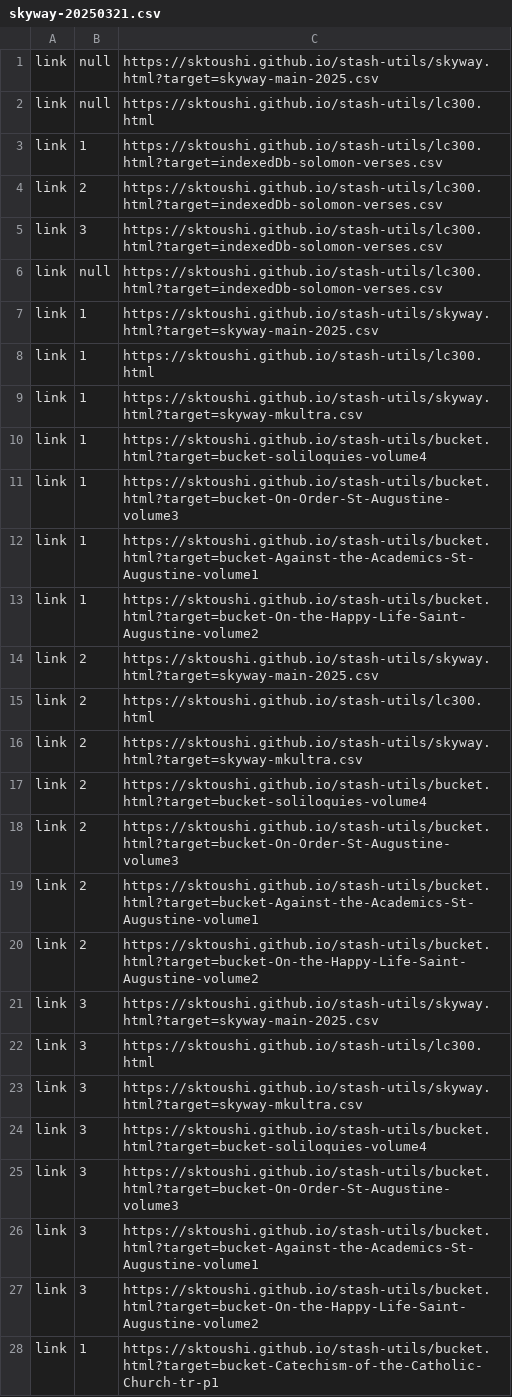
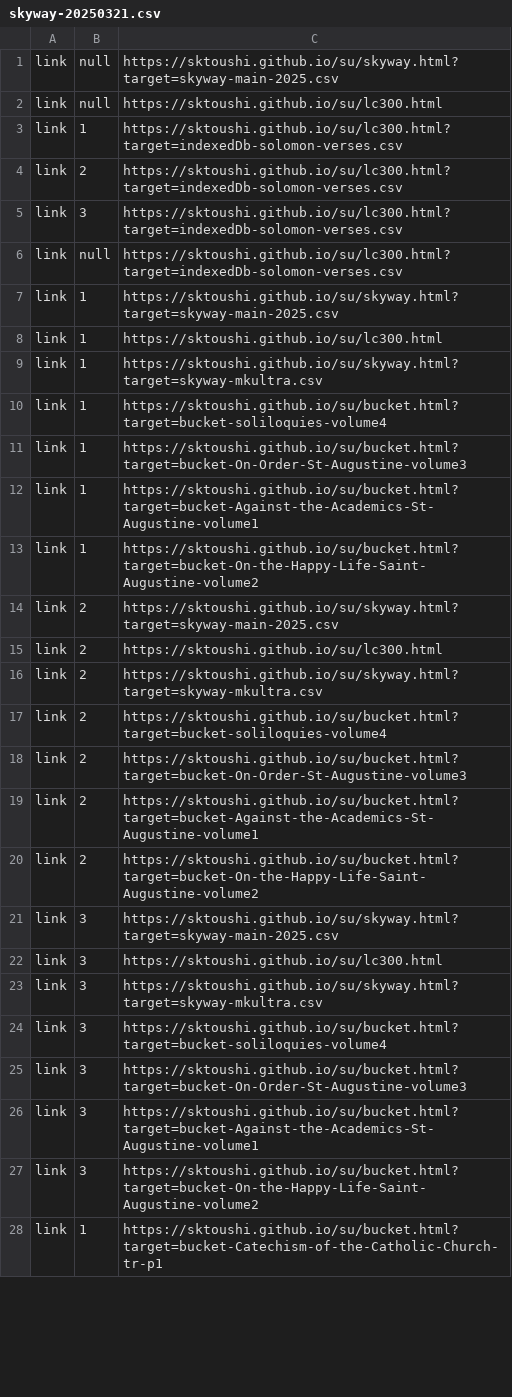
Before and after one commit to sktoushi/su, a CSV file: skyway-20250321.csv, drawn as a sheet; only a part is shown; the diff covers the shown part only.

```diff
--- a/skyway-20250321.csv
+++ b/skyway-20250321.csv
@@ -1,28 +1,28 @@
-link,null,https://sktoushi.github.io/stash-utils/skyway.html?target=skyway-main-2025.csv
-link,null,https://sktoushi.github.io/stash-utils/lc300.html
-link,1,https://sktoushi.github.io/stash-utils/lc300.html?target=indexedDb-solomon-verses.csv
-link,2,https://sktoushi.github.io/stash-utils/lc300.html?target=indexedDb-solomon-verses.csv
-link,3,https://sktoushi.github.io/stash-utils/lc300.html?target=indexedDb-solomon-verses.csv
-link,null,https://sktoushi.github.io/stash-utils/lc300.html?target=indexedDb-solomon-verses.csv
-link,1,https://sktoushi.github.io/stash-utils/skyway.html?target=skyway-main-2025.csv
-link,1,https://sktoushi.github.io/stash-utils/lc300.html
-link,1,https://sktoushi.github.io/stash-utils/skyway.html?target=skyway-mkultra.csv
-link,1,https://sktoushi.github.io/stash-utils/bucket.html?target=bucket-soliloquies-volume4
-link,1,https://sktoushi.github.io/stash-utils/bucket.html?target=bucket-On-Order-St-Augustine-volume3
-link,1,https://sktoushi.github.io/stash-utils/bucket.html?target=bucket-Against-the-Academics-St-Augustine-volume1
-link,1,https://sktoushi.github.io/stash-utils/bucket.html?target=bucket-On-the-Happy-Life-Saint-Augustine-volume2
-link,2,https://sktoushi.github.io/stash-utils/skyway.html?target=skyway-main-2025.csv
-link,2,https://sktoushi.github.io/stash-utils/lc300.html
-link,2,https://sktoushi.github.io/stash-utils/skyway.html?target=skyway-mkultra.csv
-link,2,https://sktoushi.github.io/stash-utils/bucket.html?target=bucket-soliloquies-volume4
-link,2,https://sktoushi.github.io/stash-utils/bucket.html?target=bucket-On-Order-St-Augustine-volume3
-link,2,https://sktoushi.github.io/stash-utils/bucket.html?target=bucket-Against-the-Academics-St-Augustine-volume1
-link,2,https://sktoushi.github.io/stash-utils/bucket.html?target=bucket-On-the-Happy-Life-Saint-Augustine-volume2
-link,3,https://sktoushi.github.io/stash-utils/skyway.html?target=skyway-main-2025.csv
-link,3,https://sktoushi.github.io/stash-utils/lc300.html
-link,3,https://sktoushi.github.io/stash-utils/skyway.html?target=skyway-mkultra.csv
-link,3,https://sktoushi.github.io/stash-utils/bucket.html?target=bucket-soliloquies-volume4
-link,3,https://sktoushi.github.io/stash-utils/bucket.html?target=bucket-On-Order-St-Augustine-volume3
-link,3,https://sktoushi.github.io/stash-utils/bucket.html?target=bucket-Against-the-Academics-St-Augustine-volume1
-link,3,https://sktoushi.github.io/stash-utils/bucket.html?target=bucket-On-the-Happy-Life-Saint-Augustine-volume2
-link,1,https://sktoushi.github.io/stash-utils/bucket.html?target=bucket-Catechism-of-the-Catholic-Church-tr-p1
+link,null,https://sktoushi.github.io/su/skyway.html?target=skyway-main-2025.csv
+link,null,https://sktoushi.github.io/su/lc300.html
+link,1,https://sktoushi.github.io/su/lc300.html?target=indexedDb-solomon-verses.csv
+link,2,https://sktoushi.github.io/su/lc300.html?target=indexedDb-solomon-verses.csv
+link,3,https://sktoushi.github.io/su/lc300.html?target=indexedDb-solomon-verses.csv
+link,null,https://sktoushi.github.io/su/lc300.html?target=indexedDb-solomon-verses.csv
+link,1,https://sktoushi.github.io/su/skyway.html?target=skyway-main-2025.csv
+link,1,https://sktoushi.github.io/su/lc300.html
+link,1,https://sktoushi.github.io/su/skyway.html?target=skyway-mkultra.csv
+link,1,https://sktoushi.github.io/su/bucket.html?target=bucket-soliloquies-volume4
+link,1,https://sktoushi.github.io/su/bucket.html?target=bucket-On-Order-St-Augustine-volume3
+link,1,https://sktoushi.github.io/su/bucket.html?target=bucket-Against-the-Academics-St-Augustine-volume1
+link,1,https://sktoushi.github.io/su/bucket.html?target=bucket-On-the-Happy-Life-Saint-Augustine-volume2
+link,2,https://sktoushi.github.io/su/skyway.html?target=skyway-main-2025.csv
+link,2,https://sktoushi.github.io/su/lc300.html
+link,2,https://sktoushi.github.io/su/skyway.html?target=skyway-mkultra.csv
+link,2,https://sktoushi.github.io/su/bucket.html?target=bucket-soliloquies-volume4
+link,2,https://sktoushi.github.io/su/bucket.html?target=bucket-On-Order-St-Augustine-volume3
+link,2,https://sktoushi.github.io/su/bucket.html?target=bucket-Against-the-Academics-St-Augustine-volume1
+link,2,https://sktoushi.github.io/su/bucket.html?target=bucket-On-the-Happy-Life-Saint-Augustine-volume2
+link,3,https://sktoushi.github.io/su/skyway.html?target=skyway-main-2025.csv
+link,3,https://sktoushi.github.io/su/lc300.html
+link,3,https://sktoushi.github.io/su/skyway.html?target=skyway-mkultra.csv
+link,3,https://sktoushi.github.io/su/bucket.html?target=bucket-soliloquies-volume4
+link,3,https://sktoushi.github.io/su/bucket.html?target=bucket-On-Order-St-Augustine-volume3
+link,3,https://sktoushi.github.io/su/bucket.html?target=bucket-Against-the-Academics-St-Augustine-volume1
+link,3,https://sktoushi.github.io/su/bucket.html?target=bucket-On-the-Happy-Life-Saint-Augustine-volume2
+link,1,https://sktoushi.github.io/su/bucket.html?target=bucket-Catechism-of-the-Catholic-Church-tr-p1
```
Also changed, not shown: 14 edited cells elsewhere in this file, skyway-all-250614.csv, skyway-main-202503.csv, 53 other files.
